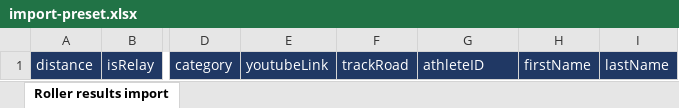
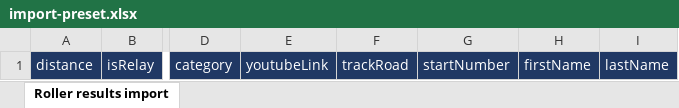
Before and after one commit to TimoLehnertz/roller-results.com, an Excel workbook: public_html/tools/import-preset.xlsx, sheet Roller results import, drawn as a sheet; only a part is shown, gaps mark what is left out; values as stored, in another font and other column widths than the file's, no borders; the diff names each change by its address in the sheet, - before the commit and + after, or states it on an @@ line.

```diff
--- a/public_html/tools/import-preset.xlsx (sheet Roller results import)
+++ b/public_html/tools/import-preset.xlsx (sheet Roller results import)
-G1: athleteID
+G1: startNumber
```
Also changed, not shown: 1 other file.
